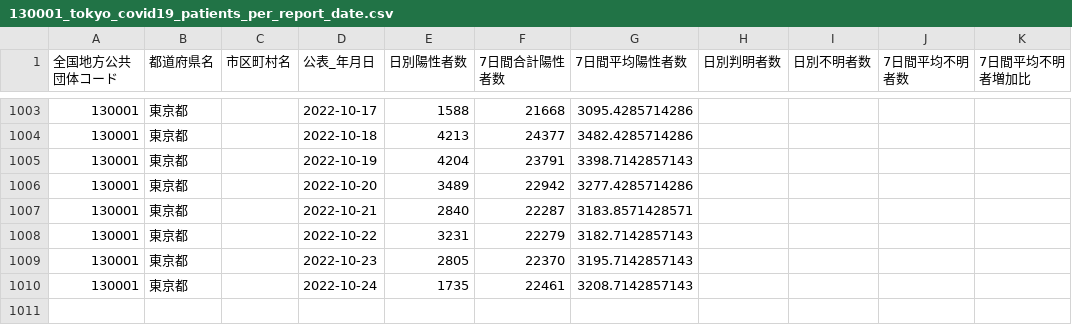
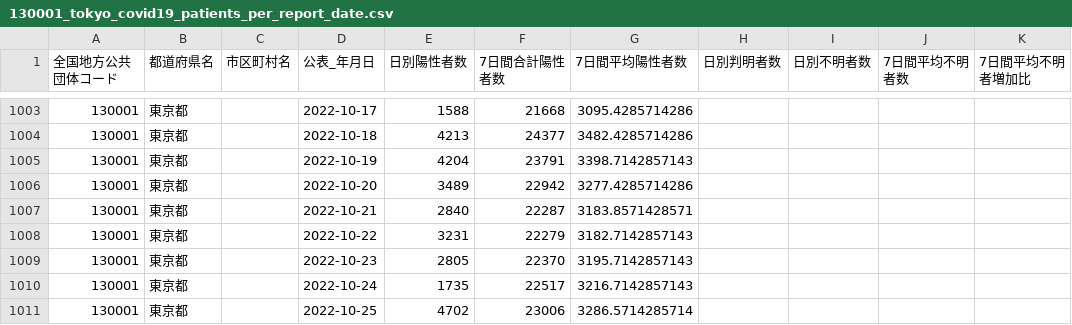
Before and after one commit to Nobukuni-Hyakutake/covid19tokyo, a CSV file: 130001_tokyo_covid19_patients_per_report_date.csv, drawn as a sheet; only a part is shown, gaps mark what is left out.

Commit message:
update data

```diff
--- a/130001_tokyo_covid19_patients_per_report_date.csv
+++ b/130001_tokyo_covid19_patients_per_report_date.csv
@@ -1009,2 +1009,3 @@
 130001,東京都,,2022-10-23,2805,22370,3195.7142857143,,,,
-130001,東京都,,2022-10-24,1735,22461,3208.7142857143,,,,
+130001,東京都,,2022-10-24,1735,22517,3216.7142857143,,,,
+130001,東京都,,2022-10-25,4702,23006,3286.5714285714,,,,
```
Also changed, not shown: 2 other files.
